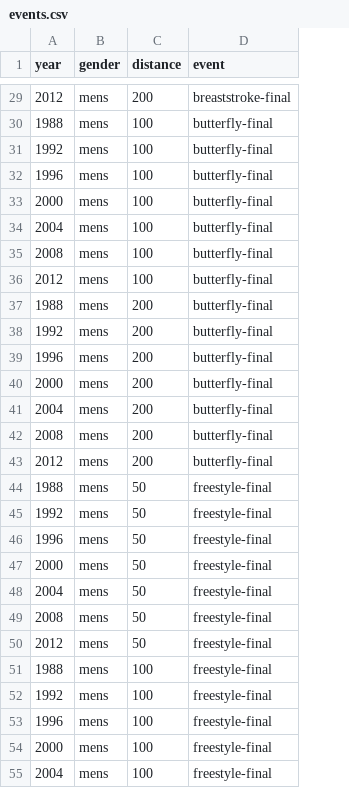
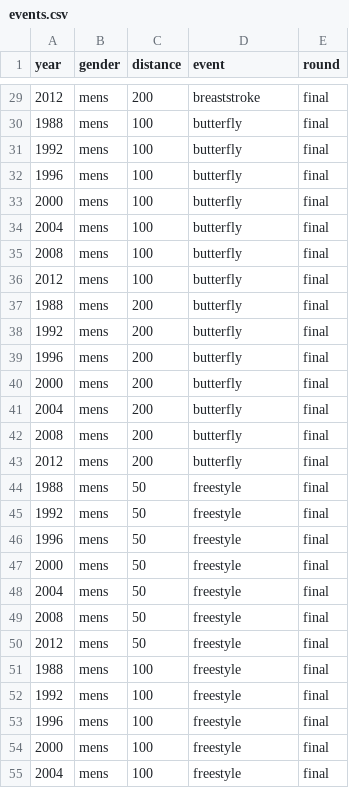
Before and after one commit to tehzachatak/oly-swim, a CSV file: data/events.csv, drawn as a sheet; only a part is shown, gaps mark what is left out; the diff covers the shown part only; the diff names each change by its address in the sheet, - before the commit and + after, or states it on an @@ line.

```diff
--- a/data/events.csv
+++ b/data/events.csv
+column E (round), rows 29-55: all final
-D29 (event): breaststroke-final
+D29 (event): breaststroke
-D30:D43 (event): butterfly-final
+D30:D43 (event): butterfly
-D44:D55 (event): freestyle-final
+D44:D55 (event): freestyle
```
Also changed, not shown: 64 edited cells elsewhere in this file, 1 other file.
